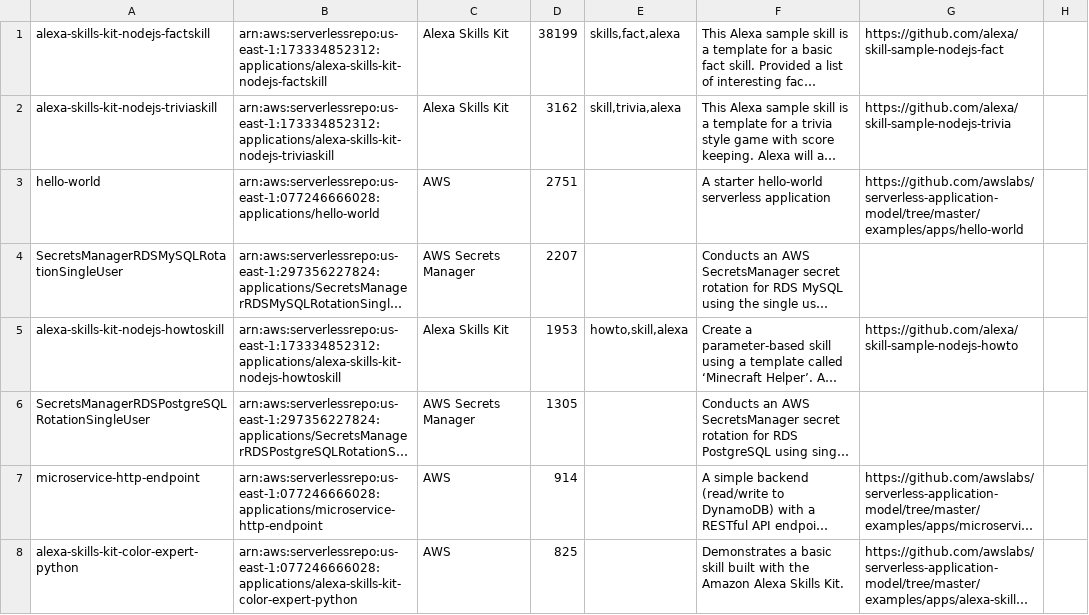
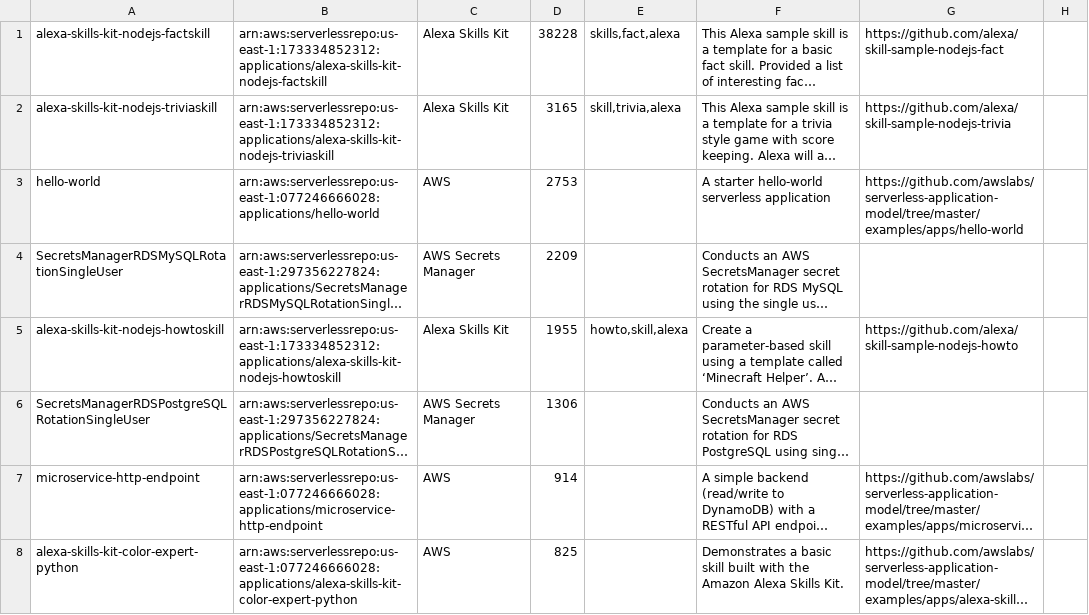
Before and after one commit to EcePanos/sar-static-data, a CSV file: autocontents-2019-07-24.csv, drawn as a sheet; only a part is shown; long unchanged cells end in …; the diff covers the shown part only; the diff names each change by its address in the sheet, - before the commit and + after, or states it on an @@ line.

```diff
--- a/autocontents-2019-07-24.csv
+++ b/autocontents-2019-07-24.csv
-D1: 38199
+D1: 38228
-D2: 3162
+D2: 3165
-D3: 2751
+D3: 2753
-D4: 2207
+D4: 2209
-D5: 1953
+D5: 1955
-D6: 1305
+D6: 1306
```
Also changed, not shown: 4 added rows, 4 removed rows and 8 edited cells elsewhere in this file, 1 other file.
